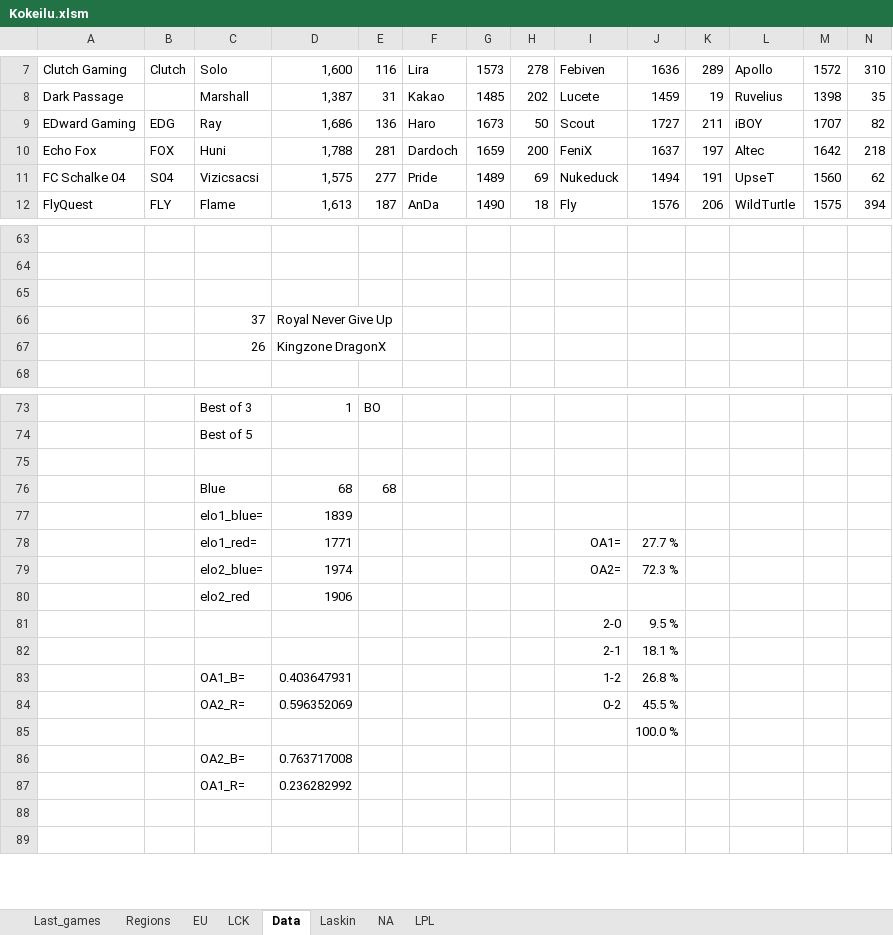
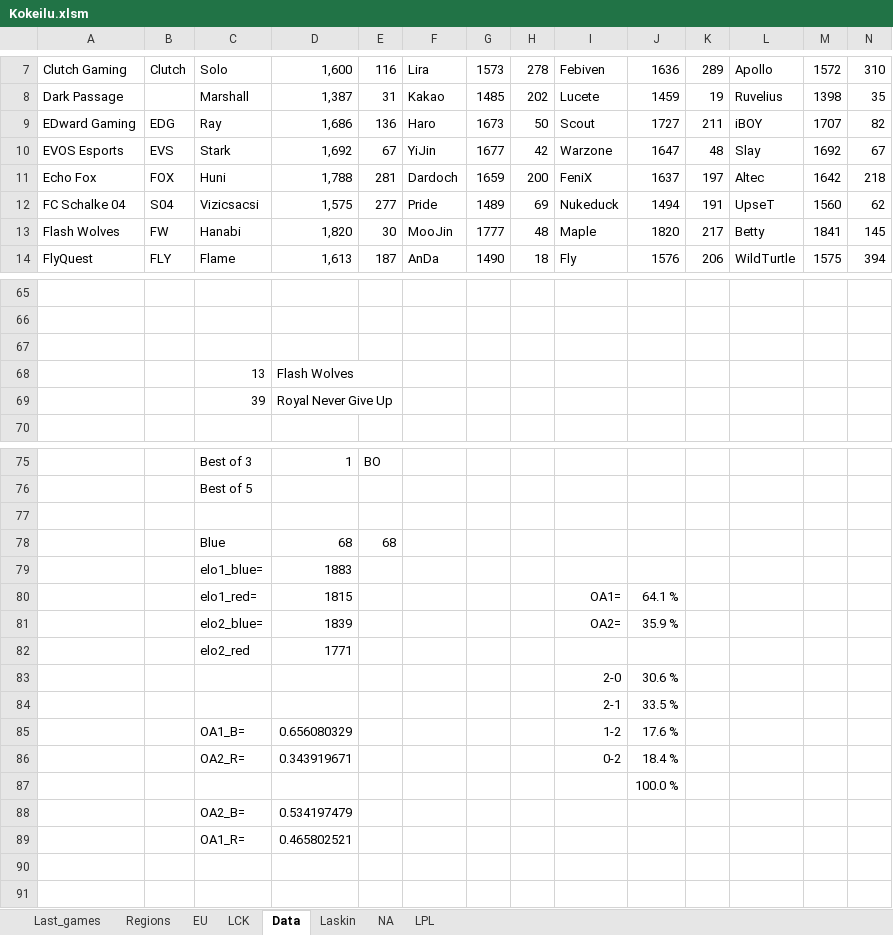
Before and after one commit to Ledareg/e-sports, an Excel workbook: Kokeilu.xlsm, sheet Data, drawn as a sheet; only a part is shown, gaps mark what is left out; values as stored, in another font and other column widths than the file's, no borders; removed rows and columns are numbered as before the commit, all else as after; rows hold the shown columns only; the diff covers the shown part only; the diff names each change by its address in the sheet, - before the commit and + after, or states it on an @@ line.

```diff
--- a/Kokeilu.xlsm (sheet Data)
+++ b/Kokeilu.xlsm (sheet Data)
+row 10: EVOS Esports | EVS | Stark | 1,692 | 67 | YiJin | 1677 | 42 | Warzone | 1647 | 48 | Slay | 1692 | 67
+row 13: Flash Wolves | FW | Hanabi | 1,820 | 30 | MooJin | 1777 | 48 | Maple | 1820 | 217 | Betty | 1841 | 145
-row 66:  |  | 37 | Royal Never Give Up
-row 67:  |  | 26 | Kingzone DragonX
+row 68:  |  | 13 | Flash Wolves
+row 69:  |  | 39 | Royal Never Give Up
-D79: 1839
+D79: 1883
-D80: 1771
+D80: 1815
-J80: 27.7 %
+J80: 64.1 %
-D81: 1974
+D81: 1839
-J81: 72.3 %
+J81: 35.9 %
-D82: 1906
+D82: 1771
-J83: 9.5 %
+J83: 30.6 %
-J84: 18.1 %
+J84: 33.5 %
-D85: 0.403647931
+D85: 0.656080329
-J85: 26.8 %
+J85: 17.6 %
-D86: 0.596352069
+D86: 0.343919671
-J86: 45.5 %
+J86: 18.4 %
-D88: 0.763717008
+D88: 0.534197479
-D89: 0.236282992
+D89: 0.465802521
```
Also changed, not shown: 4 edited cells elsewhere in this sheet, sheet Laskin, sheet Last_games, formulas that keep their value, charts or pictures, 9 other files.
